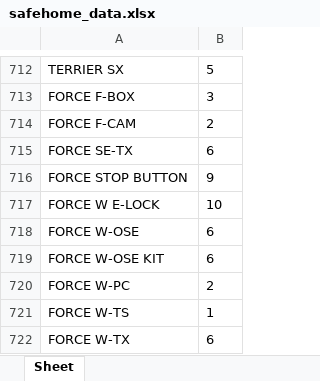
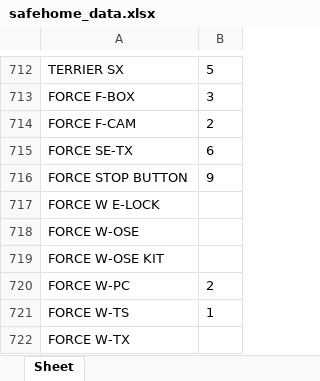
Before and after one commit to Kyodai21/Safehome_scrapper, an Excel workbook: safehome_data.xlsx, sheet Sheet, drawn as a sheet; only a part is shown, gaps mark what is left out; values as stored, in another font and other column widths than the file's, no borders; the diff names each change by its address in the sheet, - before the commit and + after, or states it on an @@ line.

Commit message:
Add files via upload

```diff
--- a/safehome_data.xlsx (sheet Sheet)
+++ b/safehome_data.xlsx (sheet Sheet)
-B717: 10
+B717: (empty)
-B718:B719: 6
+B718:B719: (empty)
-B722: 6
+B722: (empty)
```
